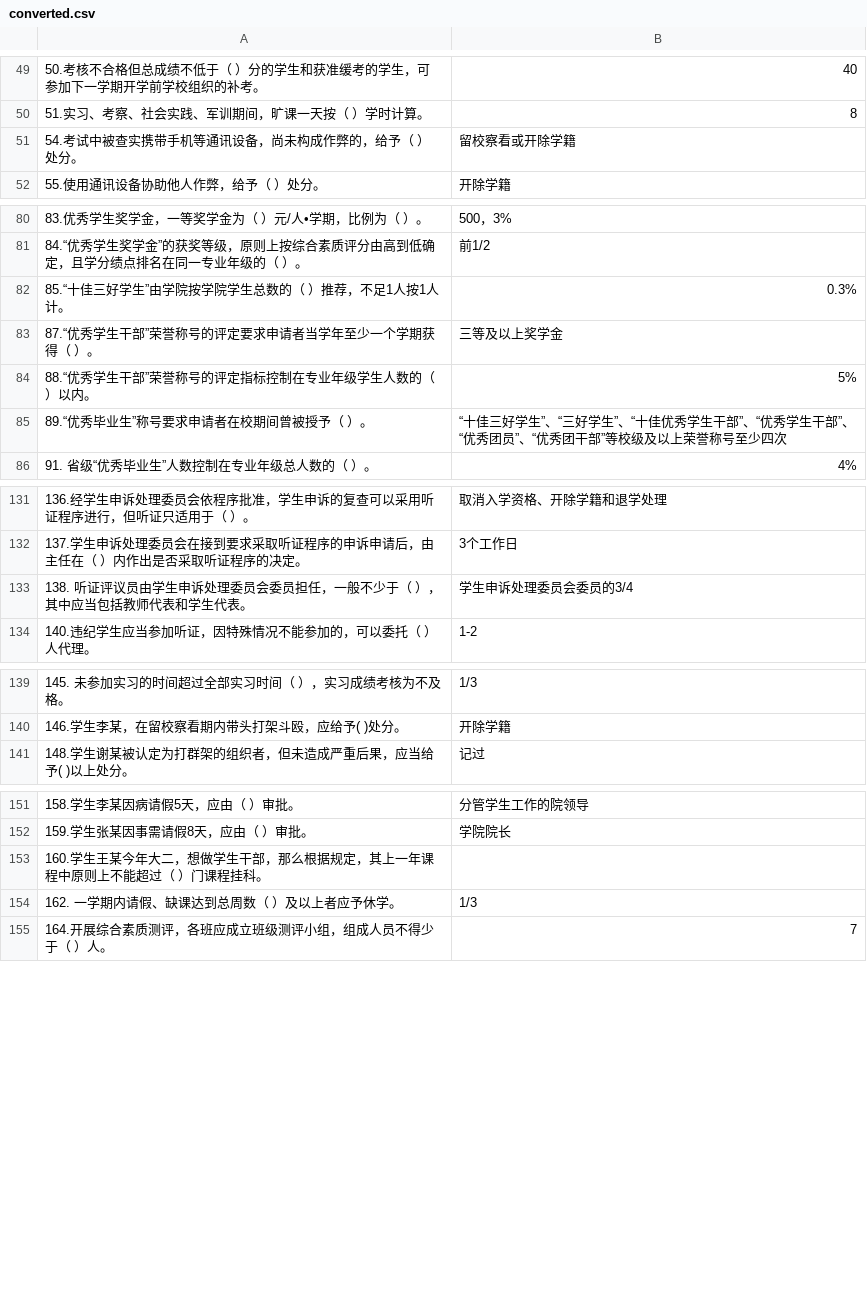
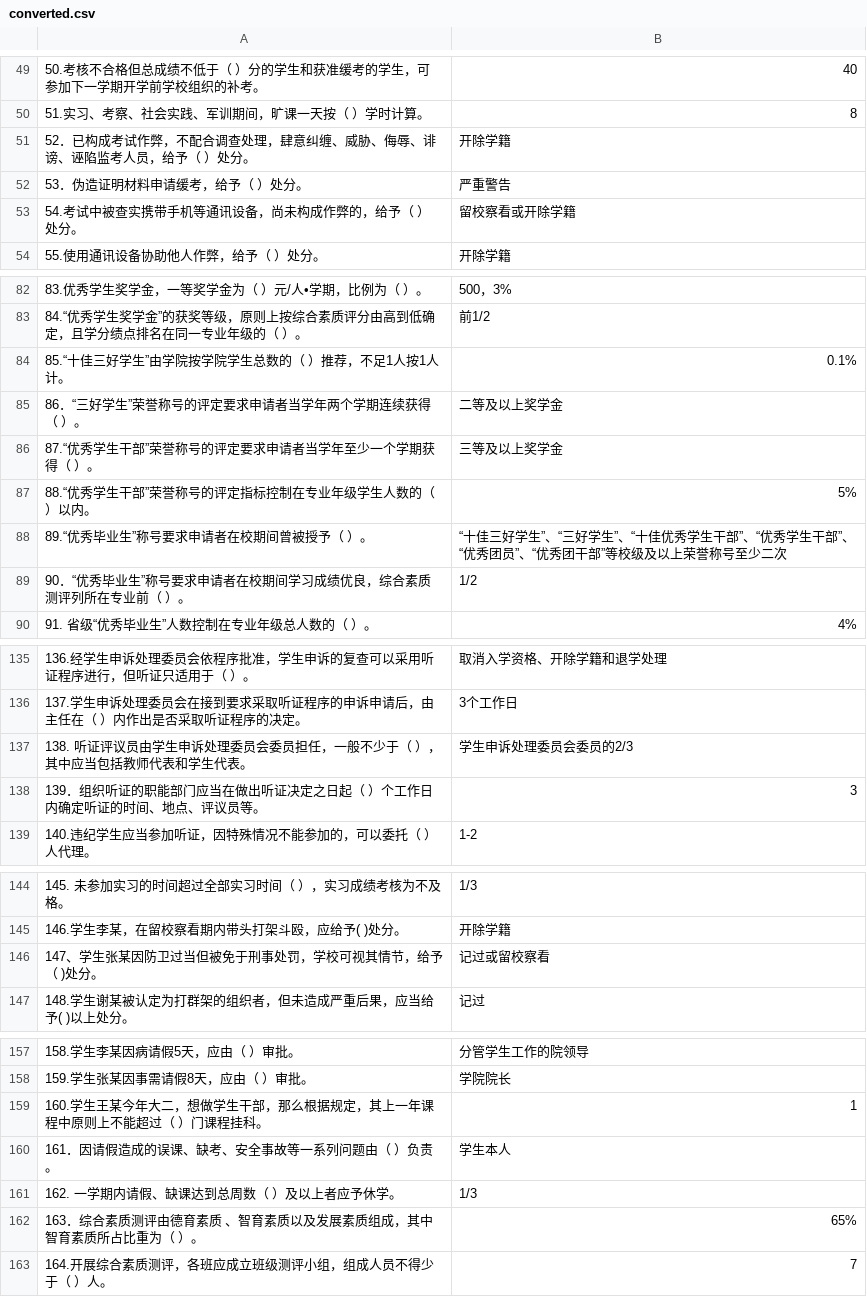
Before and after one commit to WXL-steven/WXL-steven.github.io, a CSV file: assets/assets/converted.csv, drawn as a sheet; only a part is shown, gaps mark what is left out; the diff covers the shown part only.

```diff
--- a/assets/assets/converted.csv
+++ b/assets/assets/converted.csv
@@ -50,2 +50,4 @@
 "51.实习、考察、社会实践、军训期间，旷课一天按（  ）学时计算。","8"
+"52．已构成考试作弊，不配合调查处理，肆意纠缠、威胁、侮辱、诽谤、诬陷监考人员，给予（  ）处分。","开除学籍"
+"53．伪造证明材料申请缓考，给予（  ）处分。","严重警告"
 "54.考试中被查实携带手机等通讯设备，尚未构成作弊的，给予（ ）处分。","留校察看或开除学籍"
@@ -81,6 +83,8 @@
 "84.“优秀学生奖学金”的获奖等级，原则上按综合素质评分由高到低确定，且学分绩点排名在同一专业年级的（  ）。","前1/2"
-"85.“十佳三好学生”由学院按学院学生总数的（  ）推荐，不足1人按1人计。","0.3%"
+"85.“十佳三好学生”由学院按学院学生总数的（  ）推荐，不足1人按1人计。","0.1%"
+"86．“三好学生”荣誉称号的评定要求申请者当学年两个学期连续获得（  ）。","二等及以上奖学金"
 "87.“优秀学生干部”荣誉称号的评定要求申请者当学年至少一个学期获得（  ）。","三等及以上奖学金"
 "88.“优秀学生干部”荣誉称号的评定指标控制在专业年级学生人数的（  ）以内。","5%"
-"89.“优秀毕业生”称号要求申请者在校期间曾被授予（  ）。","“十佳三好学生”、“三好学生”、“十佳优秀学生干部”、“优秀学生干部”、“优秀团员”、“优秀团干部”等校级及以上荣誉称号至少四次"
+"89.“优秀毕业生”称号要求申请者在校期间曾被授予（  ）。","“十佳三好学生”、“三好学生”、“十佳优秀学生干部”、“优秀学生干部”、“优秀团员”、“优秀团干部”等校级及以上荣誉称号至少二次"
+"90．“优秀毕业生”称号要求申请者在校期间学习成绩优良，综合素质测评列所在专业前（  ）。","1/2"
 "91. 省级“优秀毕业生”人数控制在专业年级总人数的（  ）。","4%"
@@ -132,3 +136,4 @@
 "137.学生申诉处理委员会在接到要求采取听证程序的申诉申请后，由主任在（  ）内作出是否采取听证程序的决定。","3个工作日"
-"138. 听证评议员由学生申诉处理委员会委员担任，一般不少于（  ），其中应当包括教师代表和学生代表。","学生申诉处理委员会委员的3/4"
+"138. 听证评议员由学生申诉处理委员会委员担任，一般不少于（  ），其中应当包括教师代表和学生代表。","学生申诉处理委员会委员的2/3"
+"139．组织听证的职能部门应当在做出听证决定之日起（  ）个工作日内确定听证的时间、地点、评议员等。","3"
 "140.违纪学生应当参加听证，因特殊情况不能参加的，可以委托（  ）人代理。","1-2"
@@ -140,2 +145,3 @@
 "146.学生李某，在留校察看期内带头打架斗殴，应给予(  )处分。","开除学籍"
+"147、学生张某因防卫过当但被免于刑事处罚，学校可视其情节，给予（  )处分。","记过或留校察看"
 "148.学生谢某被认定为打群架的组织者，但未造成严重后果，应当给予(  )以上处分。","记过"
@@ -152,3 +158,5 @@
 "159.学生张某因事需请假8天，应由（  ）审批。","学院院长"
-"160.学生王某今年大二，想做学生干部，那么根据规定，其上一年课程中原则上不能超过（  ）门课程挂科。",""
+"160.学生王某今年大二，想做学生干部，那么根据规定，其上一年课程中原则上不能超过（  ）门课程挂科。","1"
+"161．因请假造成的误课、缺考、安全事故等一系列问题由（  ）负责。","学生本人"
 "162. 一学期内请假、缺课达到总周数（  ）及以上者应予休学。","1/3"
+"163．综合素质测评由德育素质 、智育素质以及发展素质组成，其中智育素质所占比重为（  ）。","65%"
```
Also changed, not shown: 1 edited cell elsewhere in this file, assets/assets/multi_converted.csv, 5 other files.
